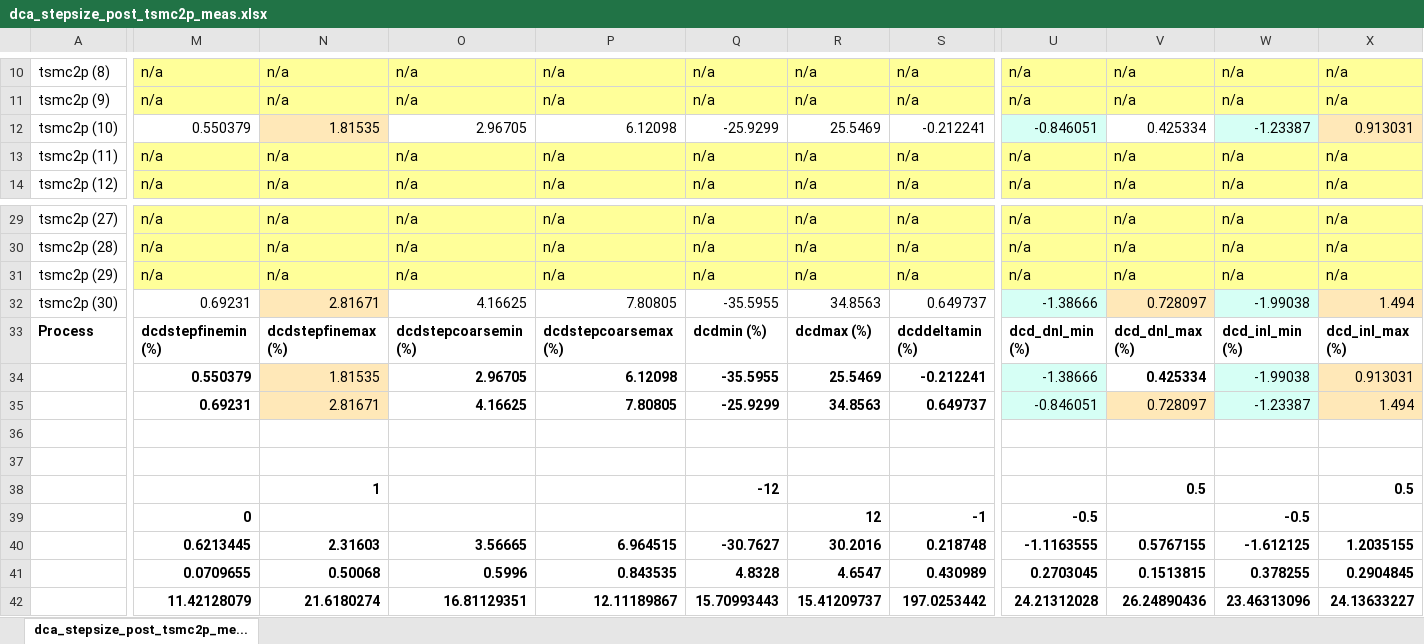
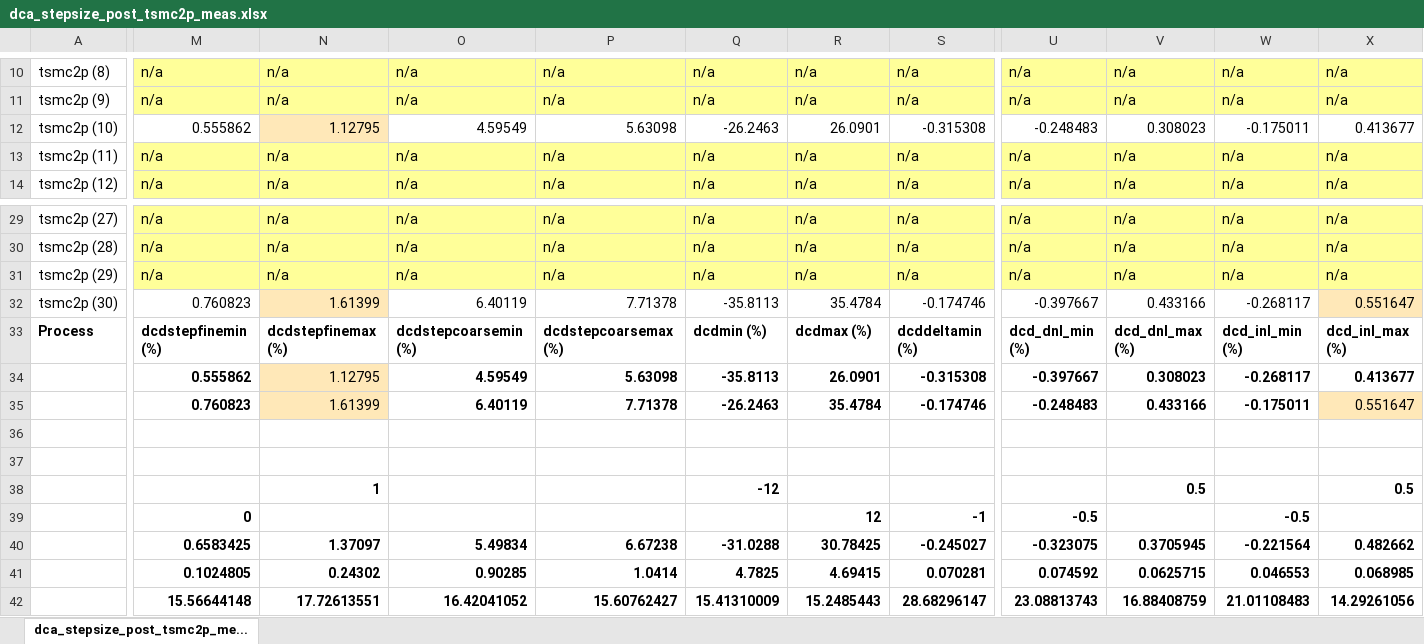
Before and after one commit to tien2032002/excel, an Excel workbook: dca_stepsize_post_tsmc2p_meas.xlsx, sheet dca_stepsize_post_tsmc2p_me..., drawn as a sheet; only a part is shown, gaps mark what is left out; values as stored, in another font and other column widths than the file's, no borders; removed rows and columns are numbered as before the commit, all else as after; rows hold the shown columns only; the diff covers the shown part only; the diff names each change by its address in the sheet, - before the commit and + after, or states it on an @@ line.

Commit message:
''

```diff
--- a/dca_stepsize_post_tsmc2p_meas.xlsx (sheet dca_stepsize_post_tsmc2p_me...)
+++ b/dca_stepsize_post_tsmc2p_meas.xlsx (sheet dca_stepsize_post_tsmc2p_me...)
-M12: 0.550379
+M12: 0.555862
-N12: 1.81535
+N12: 1.12795
-O12: 2.96705
+O12: 4.59549
-P12: 6.12098
+P12: 5.63098
-Q12: -25.9299
+Q12: -26.2463
-R12: 25.5469
+R12: 26.0901
-S12: -0.212241
+S12: -0.315308
-U12: -0.846051
+U12: -0.248483
-U12 fill: #D6FFF5
+U12 fill: none
-V12: 0.425334
+V12: 0.308023
-W12: -1.23387
+W12: -0.175011
-W12 fill: #D6FFF5
+W12 fill: none
-X12: 0.913031
+X12: 0.413677
-X12 fill: #FFE8B8
+X12 fill: none
-M32: 0.69231
+M32: 0.760823
-N32: 2.81671
+N32: 1.61399
-O32: 4.16625
+O32: 6.40119
-P32: 7.80805
+P32: 7.71378
-Q32: -35.5955
+Q32: -35.8113
-R32: 34.8563
+R32: 35.4784
-S32: 0.649737
+S32: -0.174746
-U32: -1.38666
+U32: -0.397667
-U32 fill: #D6FFF5
+U32 fill: none
-V32: 0.728097
+V32: 0.433166
-V32 fill: #FFE8B8
+V32 fill: none
-W32: -1.99038
+W32: -0.268117
-W32 fill: #D6FFF5
+W32 fill: none
-X32: 1.494
+X32: 0.551647
-row 34:  | 0.550379 | 1.81535 | 2.96705 | 6.12098 | -35.5955 | 25.5469 | -0.212241 | -1.38666 | 0.425334 | -1.99038 | 0.913031
-row 35:  | 0.69231 | 2.81671 | 4.16625 | 7.80805 | -25.9299 | 34.8563 | 0.649737 | -0.846051 | 0.728097 | -1.23387 | 1.494
+row 34:  | 0.555862 | 1.12795 | 4.59549 | 5.63098 | -35.8113 | 26.0901 | -0.315308 | -0.397667 | 0.308023 | -0.268117 | 0.413677
+row 35:  | 0.760823 | 1.61399 | 6.40119 | 7.71378 | -26.2463 | 35.4784 | -0.174746 | -0.248483 | 0.433166 | -0.175011 | 0.551647
-row 40:  | 0.6213445 | 2.31603 | 3.56665 | 6.964515 | -30.7627 | 30.2016 | 0.218748 | -1.1163555 | 0.5767155 | -1.612125 | 1.2035155
-row 41:  | 0.0709655 | 0.50068 | 0.5996 | 0.843535 | 4.8328 | 4.6547 | 0.430989 | 0.2703045 | 0.1513815 | 0.378255 | 0.2904845
-row 42:  | 11.42128079 | 21.6180274 | 16.81129351 | 12.11189867 | 15.70993443 | 15.41209737 | 197.0253442 | 24.21312028 | 26.24890436 | 23.46313096 | 24.13633227
+row 40:  | 0.6583425 | 1.37097 | 5.49834 | 6.67238 | -31.0288 | 30.78425 | -0.245027 | -0.323075 | 0.3705945 | -0.221564 | 0.482662
+row 41:  | 0.1024805 | 0.24302 | 0.90285 | 1.0414 | 4.7825 | 4.69415 | 0.070281 | 0.074592 | 0.0625715 | 0.046553 | 0.068985
+row 42:  | 15.56644148 | 17.72613551 | 16.42041052 | 15.60762427 | 15.41310009 | 15.2485443 | 28.68296147 | 23.08813743 | 16.88408759 | 21.01108483 | 14.29261056
```
Also changed, not shown: 142 edited cells elsewhere in this sheet.
